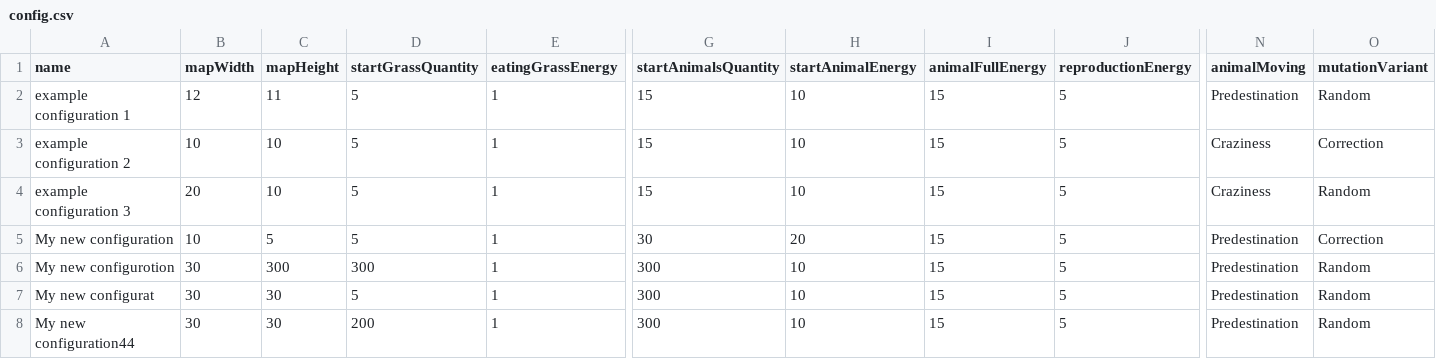
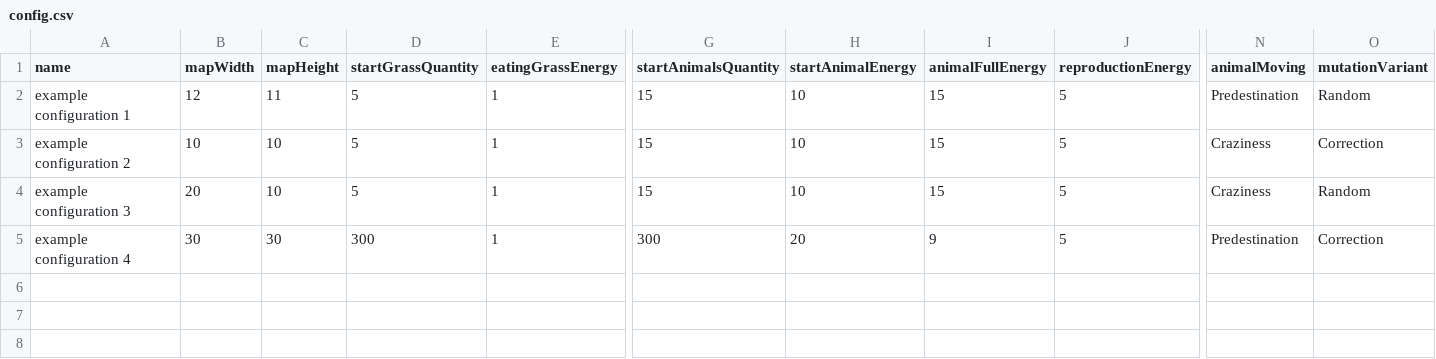
Before and after one commit to MicelloK/evolution-simulator, a CSV file: src/main/resources/config.csv, drawn as a sheet; only a part is shown, gaps mark what is left out; removed rows and columns are numbered as before the commit, all else as after; rows hold the shown columns only; the diff names each change by its address in the sheet, - before the commit and + after, or states it on an @@ line.

```diff
--- a/src/main/resources/config.csv
+++ b/src/main/resources/config.csv
-row 5: My new configuration | 10 | 5 | 5 | 1 | 30 | 20 | 15 | 5 | Predestination | Correction
-row 6: My new configurotion | 30 | 300 | 300 | 1 | 300 | 10 | 15 | 5 | Predestination | Random
-row 7: My new configurat | 30 | 30 | 5 | 1 | 300 | 10 | 15 | 5 | Predestination | Random
-A5 (name): My new configuration44
+A5 (name): example configuration 4
-D5 (startGrassQuantity): 200
+D5 (startGrassQuantity): 300
-H5 (startAnimalEnergy): 10
+H5 (startAnimalEnergy): 20
-I5 (animalFullEnergy): 15
+I5 (animalFullEnergy): 9
-O5 (mutationVariant): Random
+O5 (mutationVariant): Correction
```
Also changed, not shown: 38 other files.
